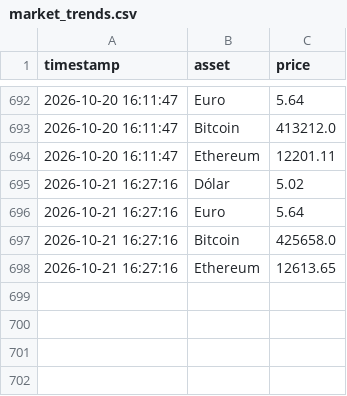
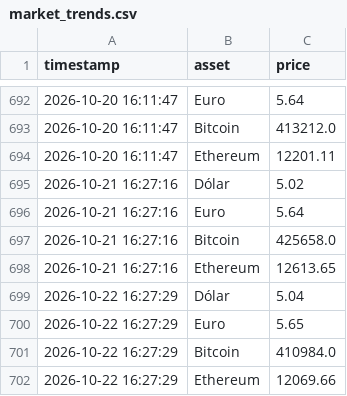
Before and after one commit to renanqsr/market-intel-pipeline, a CSV file: data/market_trends.csv, drawn as a sheet; only a part is shown, gaps mark what is left out; the diff names each change by its address in the sheet, - before the commit and + after, or states it on an @@ line.

Commit message:
chore(data): market trends updated 2026-10-22 16:27

```diff
--- a/data/market_trends.csv
+++ b/data/market_trends.csv
+row 699: 2026-10-22 16:27:29 | Dólar | 5.04
+row 700: 2026-10-22 16:27:29 | Euro | 5.65
+row 701: 2026-10-22 16:27:29 | Bitcoin | 410984.0
+row 702: 2026-10-22 16:27:29 | Ethereum | 12069.66
```
